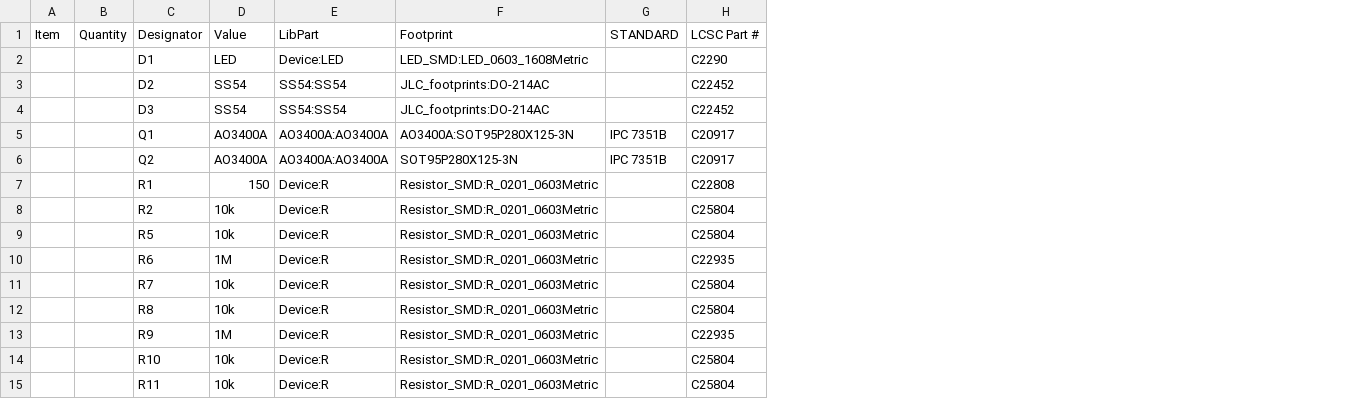
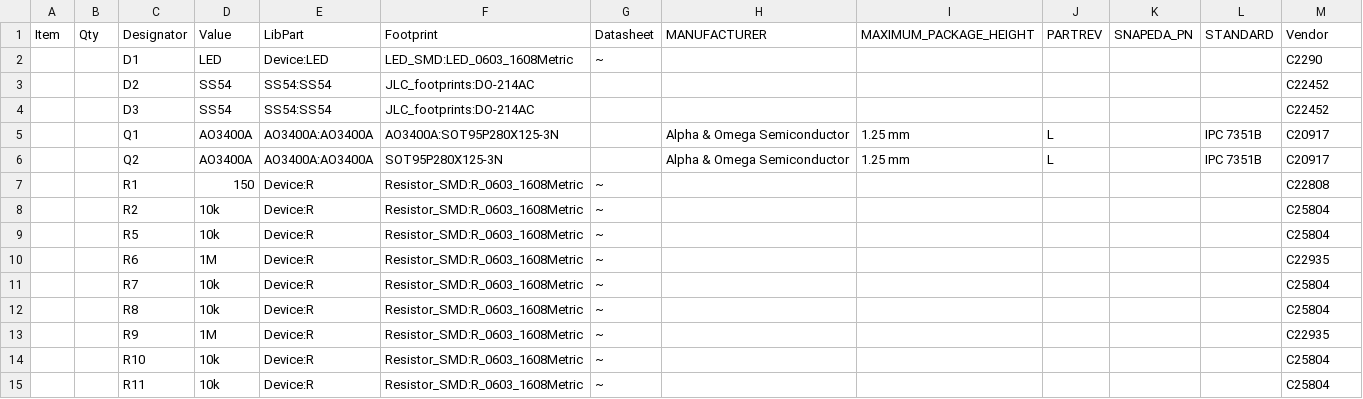
Before and after one commit to Olin-Rocketry/sensing, a CSV file: hardware/_Fall 2022/PRISM_IO/Assembly/CoreIO.csv, drawn as a sheet; removed rows and columns are numbered as before the commit, all else as after; the diff names each change by its address in the sheet, - before the commit and + after, or states it on an @@ line.

```diff
--- a/hardware/_Fall 2022/PRISM_IO/Assembly/CoreIO.csv
+++ b/hardware/_Fall 2022/PRISM_IO/Assembly/CoreIO.csv
-column B (Quantity), empty
+column B (Qty), empty
+column G (Datasheet), rows 2-15: ~ |  |  |  |  | ~ | ~ | ~ | ~ | ~ | ~ | ~ | ~ | ~
+column H (MANUFACTURER), rows 5-6: Alpha & Omega Semiconductor | Alpha & Omega Semiconductor
+column I (MAXIMUM_PACKAGE_HEIGHT), rows 5-6: 1.25 mm | 1.25 mm
+column J (PARTREV), rows 5-6: L | L
+column K (SNAPEDA_PN), empty
-M1: LCSC Part #
+M1: Vendor
-F7:F15 (Footprint): Resistor_SMD:R_0201_0603Metric
+F7:F15 (Footprint): Resistor_SMD:R_0603_1608Metric
```
Also changed, not shown: 17 other files.
